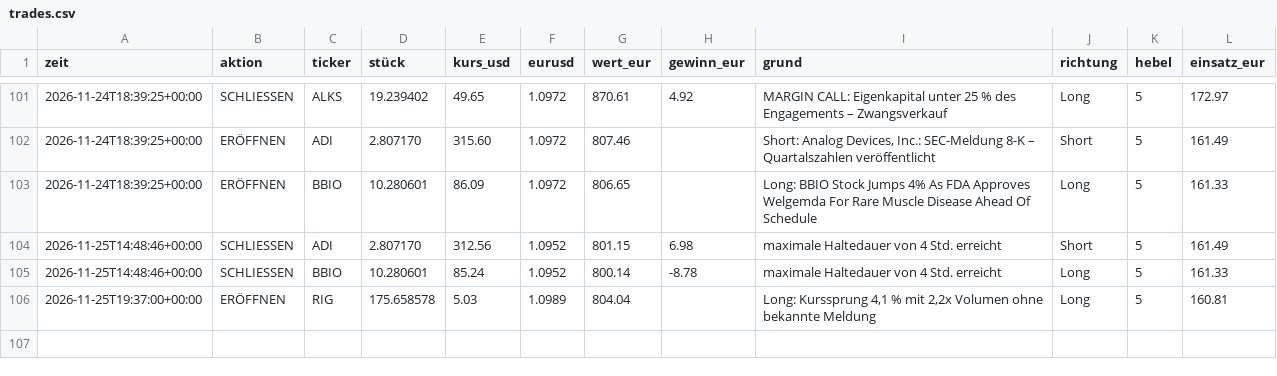
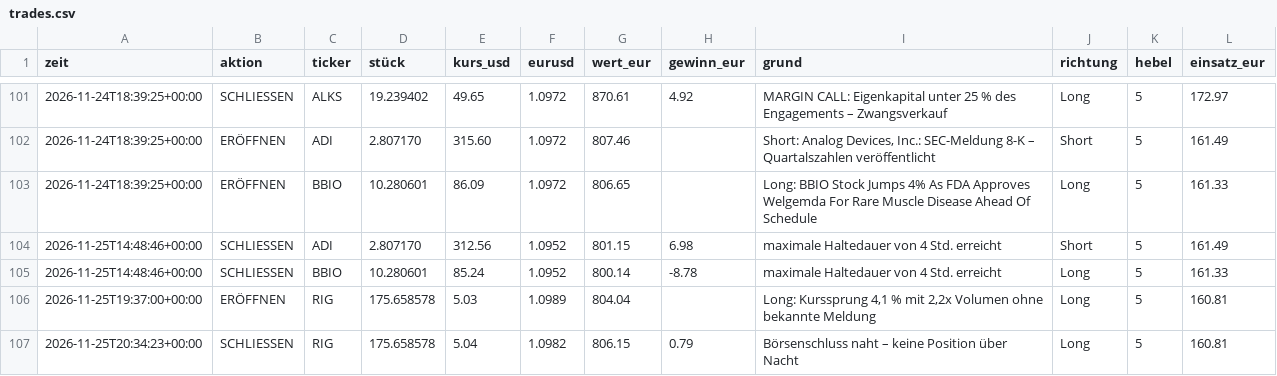
Before and after one commit to tomschmidt872/trader-bot, a CSV file: docs/data/event/trades.csv, drawn as a sheet; only a part is shown, gaps mark what is left out; the diff names each change by its address in the sheet, - before the commit and + after, or states it on an @@ line.

```diff
--- a/docs/data/event/trades.csv
+++ b/docs/data/event/trades.csv
+row 107: 2026-11-25T20:34:23+00:00 | SCHLIESSEN | RIG | 175.658578 | 5.04 | 1.0982 | 806.15 | 0.79 | Börsenschluss naht – keine Position über Nacht | Long | 5 | 160.81
```
Also changed, not shown: docs/data/equity.csv, docs/data/event/equity.csv, 19 other files.
